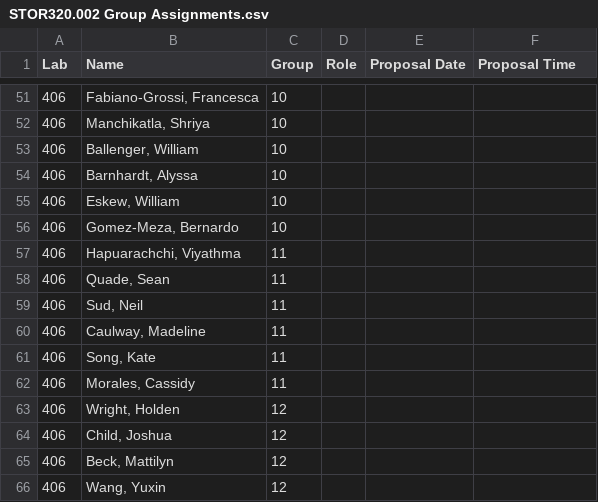
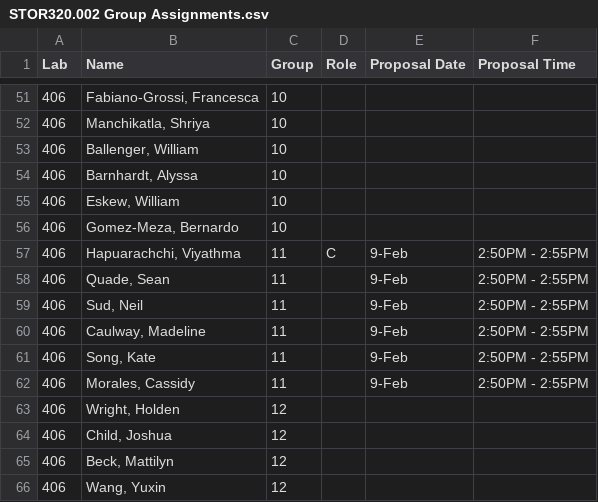
Before and after one commit to SuperMarioGiacomazzo/STOR320_WEBSITE, a CSV file: Group Assignments/STOR320.002 Group Assignments.csv, drawn as a sheet; only a part is shown, gaps mark what is left out.

```diff
--- a/Group Assignments/STOR320.002 Group Assignments.csv
+++ b/Group Assignments/STOR320.002 Group Assignments.csv
@@ -56,8 +56,8 @@ Lab,Name,Group,Role,Proposal Date,Proposal Time
 406,"Gomez-Meza, Bernardo",10,,,
-406,"Hapuarachchi, Viyathma",11,,,
-406,"Quade, Sean",11,,,
-406,"Sud, Neil",11,,,
-406,"Caulway, Madeline",11,,,
-406,"Song, Kate",11,,,
-406,"Morales, Cassidy",11,,,
+406,"Hapuarachchi, Viyathma",11,C,9-Feb,2:50PM - 2:55PM
+406,"Quade, Sean",11,,9-Feb,2:50PM - 2:55PM
+406,"Sud, Neil",11,,9-Feb,2:50PM - 2:55PM
+406,"Caulway, Madeline",11,,9-Feb,2:50PM - 2:55PM
+406,"Song, Kate",11,,9-Feb,2:50PM - 2:55PM
+406,"Morales, Cassidy",11,,9-Feb,2:50PM - 2:55PM
 406,"Wright, Holden",12,,,
```
Also changed, not shown: 2 other files.
